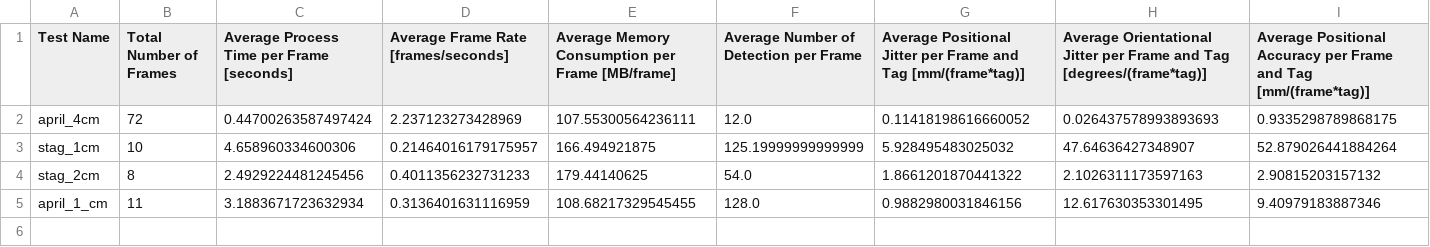
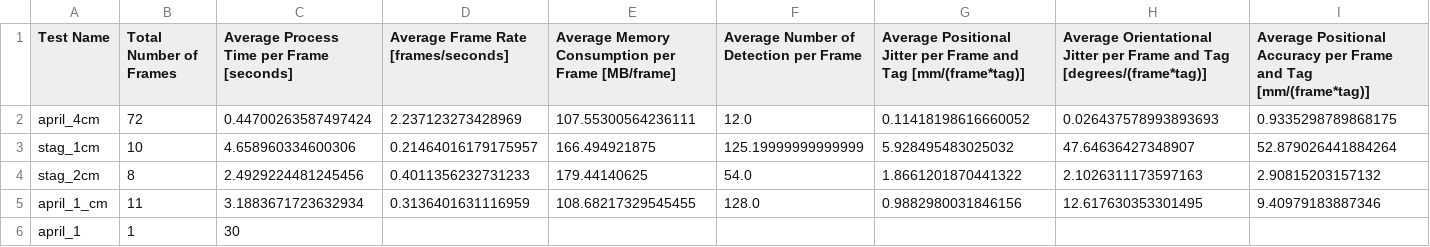
Before and after one commit to yusufguleray/Fiducial-Markers-Analysis, a CSV file: testresults/test2.csv, drawn as a sheet; only a part is shown; rows hold the shown columns only; the diff names each change by its address in the sheet, - before the commit and + after, or states it on an @@ line.

```diff
--- a/testresults/test2.csv
+++ b/testresults/test2.csv
+row 6: april_1 | 1 | 30
```
Also changed, not shown: 5 other files.
